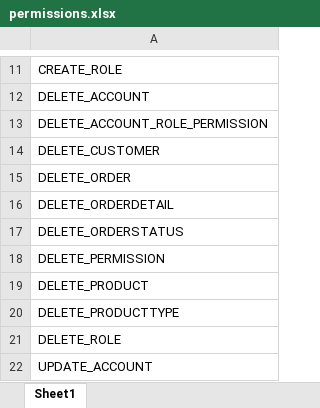
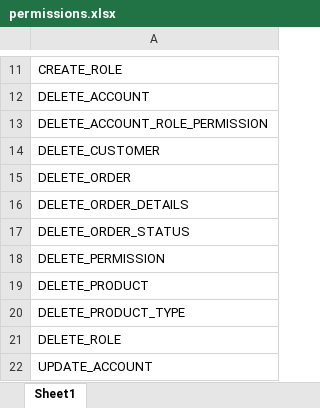
Before and after one commit to krdhieu/MySpringProject, an Excel workbook: src/main/resources/rawData/permissions.xlsx, sheet Sheet1, drawn as a sheet; only a part is shown, gaps mark what is left out; values as stored, in another font and other column widths than the file's, no borders; the diff covers the shown part only; the diff names each change by its address in the sheet, - before the commit and + after, or states it on an @@ line.

Commit message:
update security filter, rename orderdetails entity, rename permission

```diff
--- a/src/main/resources/rawData/permissions.xlsx (sheet Sheet1)
+++ b/src/main/resources/rawData/permissions.xlsx (sheet Sheet1)
-A16: DELETE_ORDERDETAIL
+A16: DELETE_ORDER_DETAILS
-A17: DELETE_ORDERSTATUS
+A17: DELETE_ORDER_STATUS
-A20: DELETE_PRODUCTTYPE
+A20: DELETE_PRODUCT_TYPE
```
Also changed, not shown: 16 edited cells elsewhere in this sheet, 18 other files.
